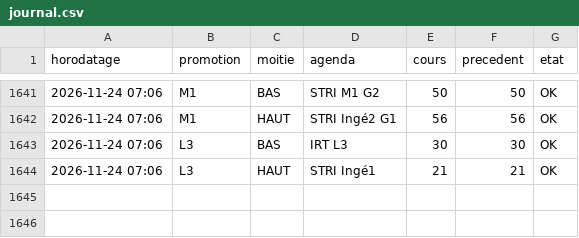
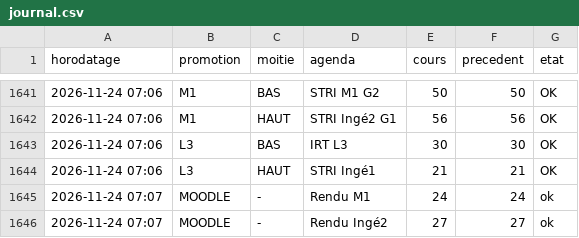
Before and after one commit to abasse-ali/edt_stri, a CSV file: donnees/journal.csv, drawn as a sheet; only a part is shown, gaps mark what is left out; the diff names each change by its address in the sheet, - before the commit and + after, or states it on an @@ line.

```diff
--- a/donnees/journal.csv
+++ b/donnees/journal.csv
+row 1645: 2026-11-24 07:07 | MOODLE | - | Rendu M1 | 24 | 24 | ok
+row 1646: 2026-11-24 07:07 | MOODLE | - | Rendu Ingé2 | 27 | 27 | ok
```
